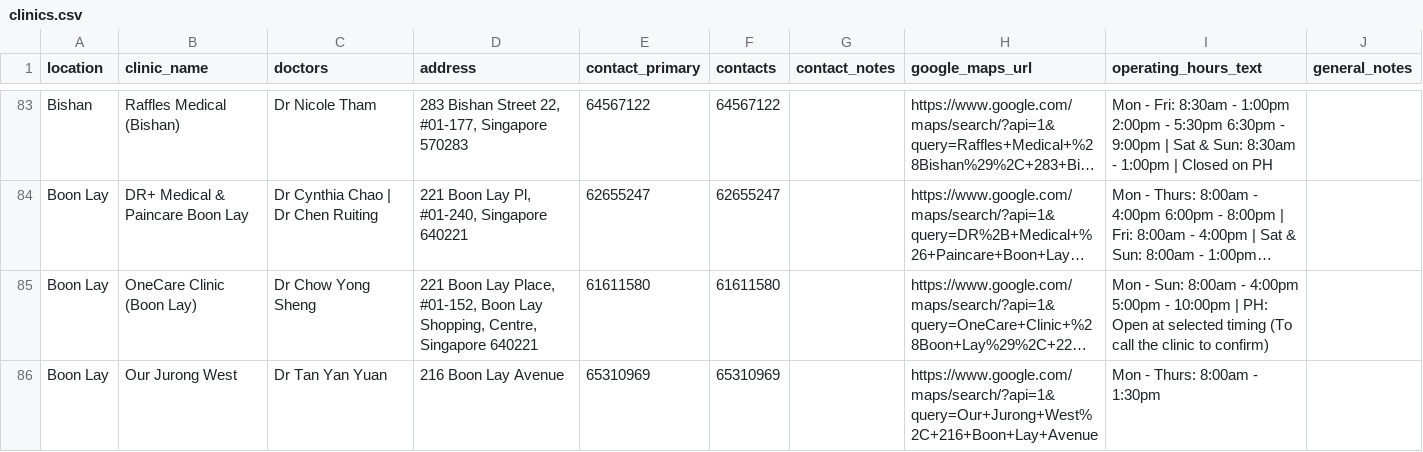
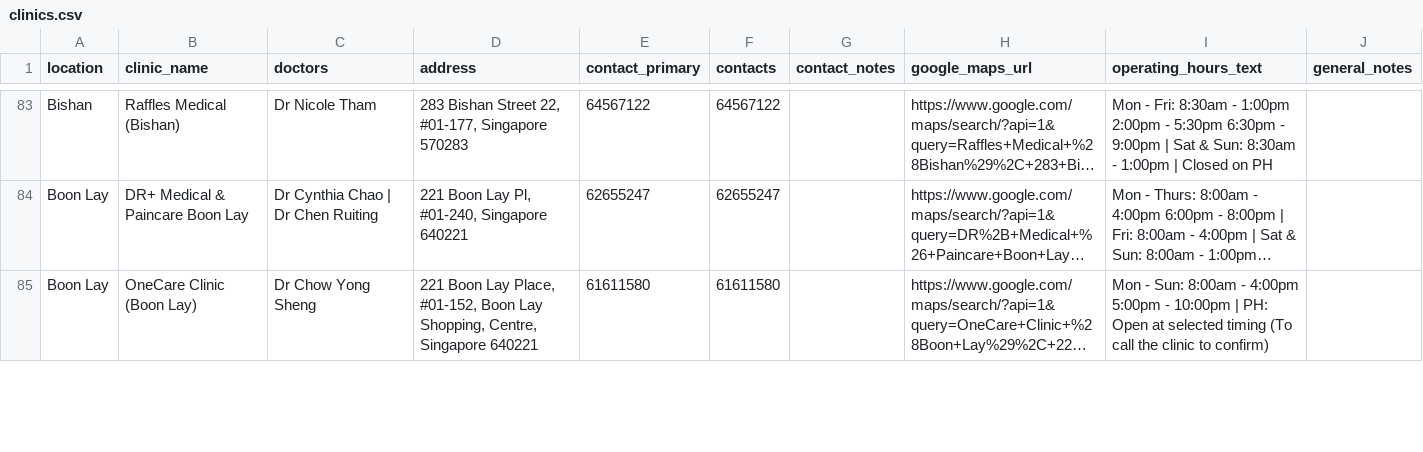
Before and after one commit to benczb/paedsengage-clinic-finder, a CSV file: data/clinics.csv, drawn as a sheet; only a part is shown, gaps mark what is left out; long unchanged cells end in …; removed rows and columns are numbered as before the commit, all else as after; the diff covers the shown part only; the diff names each change by its address in the sheet, - before the commit and + after, or states it on an @@ line.

```diff
--- a/data/clinics.csv
+++ b/data/clinics.csv
-row 86: Boon Lay | Our Jurong West | Dr Tan Yan Yuan | 216 Boon Lay Avenue | 65310969 | 65310969 |  | https://www.google.com/maps/search/?api=1&query=Our+Jurong+West%2C+216+Boon+Lay+Avenue | Mon - Thurs: 8:00am - 1:30pm
```
Also changed, not shown: 6 added rows, 4 removed rows and 44 edited cells elsewhere in this file, data/clinic_hours.csv, data/clinic_hours_blocks.csv, 6 other files.
